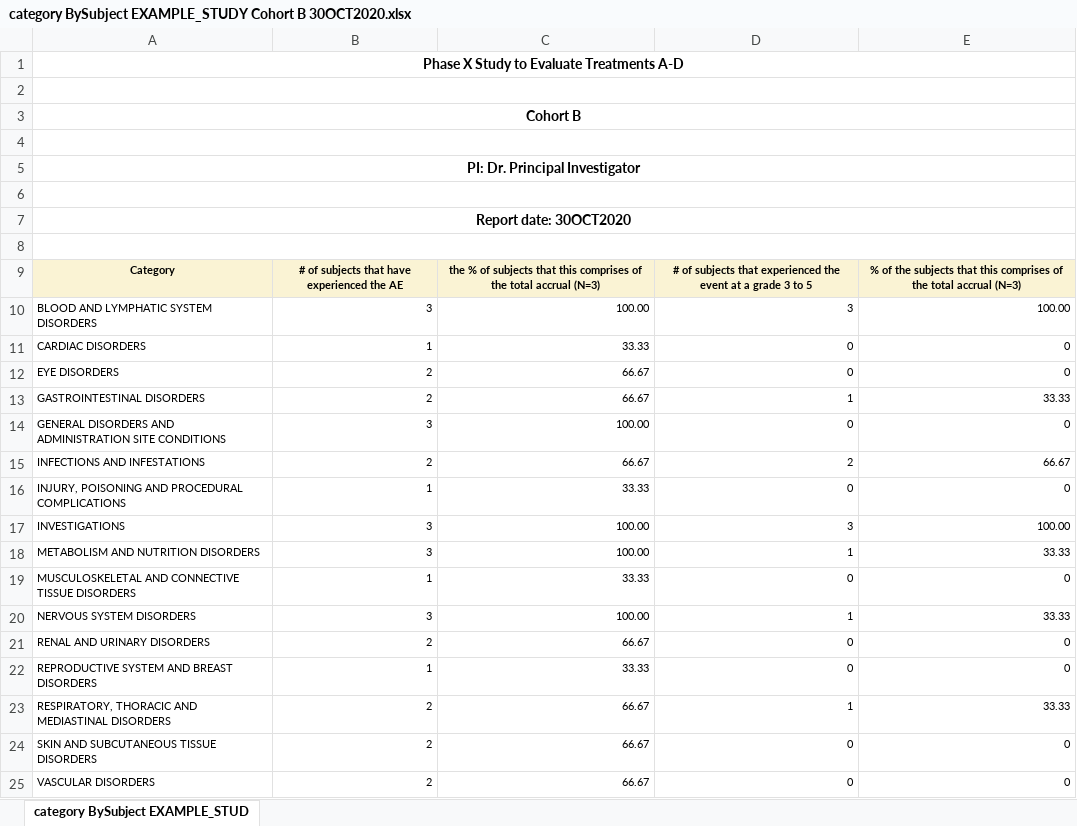
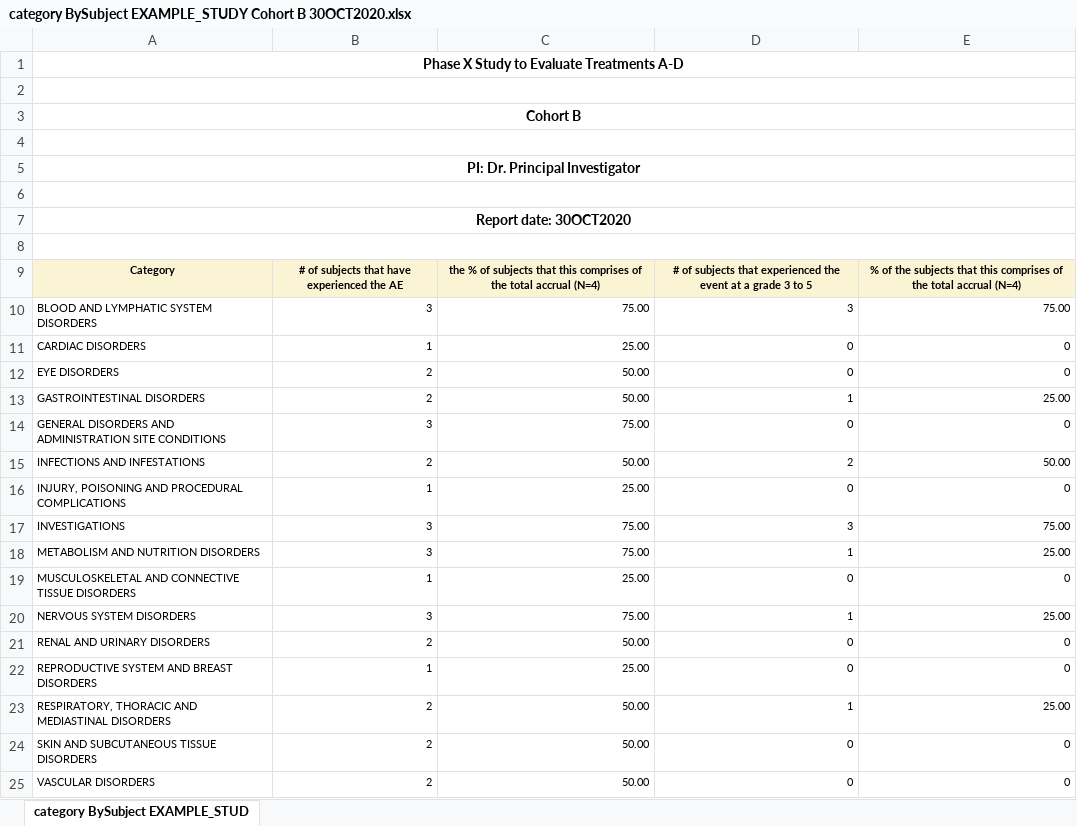
Before and after one commit to biostatsPMH/BiostatsUHNplus, an Excel workbook: dsmb_ccru_tables/category BySubject EXAMPLE_STUDY Cohort B 30OCT2020.xlsx, sheet category BySubject EXAMPLE_STUD, drawn as a sheet; values as stored, in another font and other column widths than the file's, no borders; the diff names each change by its address in the sheet, - before the commit and + after, or states it on an @@ line.

```diff
--- a/dsmb_ccru_tables/category BySubject EXAMPLE_STUDY Cohort B 30OCT2020.xlsx (sheet category BySubject EXAMPLE_STUD)
+++ b/dsmb_ccru_tables/category BySubject EXAMPLE_STUDY Cohort B 30OCT2020.xlsx (sheet category BySubject EXAMPLE_STUD)
-C9: …total accrual (N=3)
+C9: …total accrual (N=4)
-E9: …total accrual (N=3)
+E9: …total accrual (N=4)
-C10: 100.00
+C10: 75.00
-E10: 100.00
+E10: 75.00
-C11: 33.33
+C11: 25.00
-C12:C13: 66.67
+C12:C13: 50.00
-E13: 33.33
+E13: 25.00
-C14: 100.00
+C14: 75.00
-C15: 66.67
+C15: 50.00
-E15: 66.67
+E15: 50.00
-C16: 33.33
+C16: 25.00
-C17:C18: 100.00
+C17:C18: 75.00
-E17: 100.00
+E17: 75.00
-E18: 33.33
+E18: 25.00
-C19: 33.33
+C19: 25.00
-C20: 100.00
+C20: 75.00
-E20: 33.33
+E20: 25.00
-C21: 66.67
+C21: 50.00
-C22: 33.33
+C22: 25.00
-C23:C25: 66.67
+C23:C25: 50.00
-E23: 33.33
+E23: 25.00
```
Also changed, not shown: dsmb_ccru_tables/ae_detail EXAMPLE_STUDY Cohort A 30OCT2020.xlsx, dsmb_ccru_tables/ae_detail EXAMPLE_STUDY Cohort B 30OCT2020.xlsx, 31 other files.
